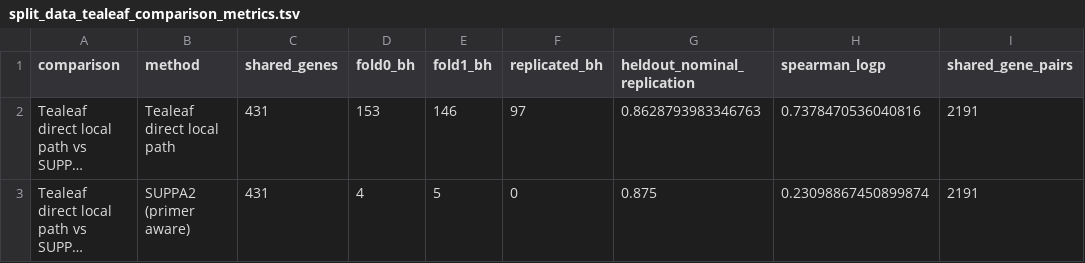
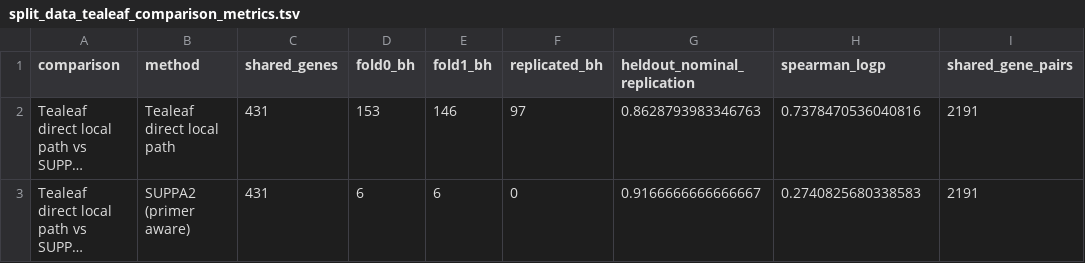
Before and after one commit to davidaknowles/tealeaf, a TSV file: analyses/comparator_suppa_rmats/suppa2_primer_aware/split_data_tealeaf_comparison_metrics.tsv, drawn as a sheet; long unchanged cells end in …; the diff names each change by its address in the sheet, - before the commit and + after, or states it on an @@ line.

Commit message:
Fix SUPPA2 calibration and primer-aware audit

```diff
--- a/analyses/comparator_suppa_rmats/suppa2_primer_aware/split_data_tealeaf_comparison_metrics.tsv
+++ b/analyses/comparator_suppa_rmats/suppa2_primer_aware/split_data_tealeaf_comparison_metrics.tsv
-D3 (fold0_bh): 4
+D3 (fold0_bh): 6
-E3 (fold1_bh): 5
+E3 (fold1_bh): 6
-G3 (heldout_nominal_replication): 0.875
+G3 (heldout_nominal_replication): 0.9166666666666667
-H3 (spearman_logp): 0.23098867450899874
+H3 (spearman_logp): 0.2740825680338583
```
Also changed, not shown: analyses/comparator_suppa_rmats/suppa2_primer_aware/full_data_tilgner_summary.tsv, analyses/comparator_suppa_rmats/suppa2_primer_aware/split_data_tealeaf_comparison_topk.tsv, 31 other files.
